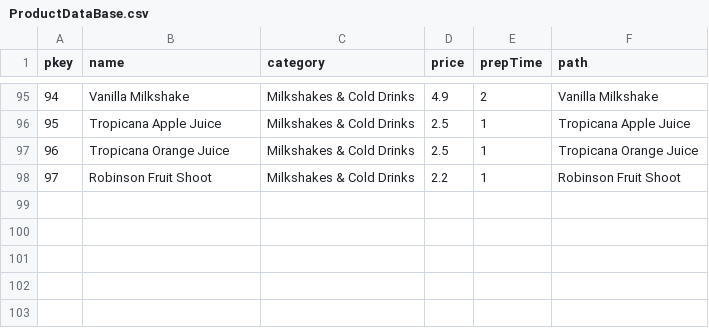
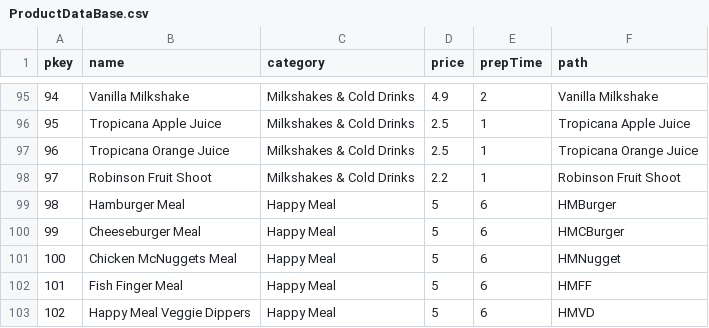
Before and after one commit to AllynnAlvarico/Assignmenr3, a CSV file: resource/products/ProductDataBase.csv, drawn as a sheet; only a part is shown, gaps mark what is left out.

Commit message:
added products to table

```diff
--- a/resource/products/ProductDataBase.csv
+++ b/resource/products/ProductDataBase.csv
@@ -98 +98,6 @@ pkey,name,category,price,prepTime,path
 97,Robinson Fruit Shoot,Milkshakes & Cold Drinks,2.2,1,Robinson Fruit Shoot
+98,Hamburger Meal,Happy Meal,5,6,HMBurger
+99,Cheeseburger Meal,Happy Meal,5,6,HMCBurger
+100,Chicken McNuggets Meal,Happy Meal,5,6,HMNugget
+101,Fish Finger Meal,Happy Meal,5,6,HMFF
+102,Happy Meal Veggie Dippers ,Happy Meal,5,6,HMVD
```
Also changed, not shown: 20 other files.
